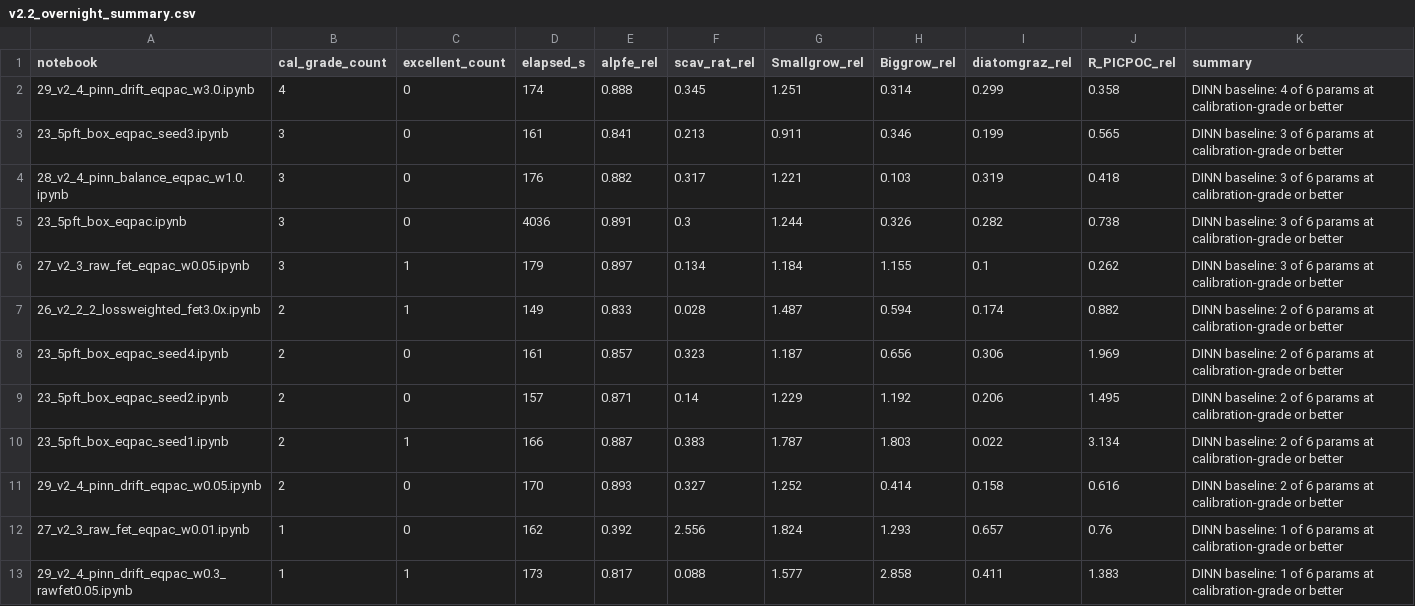
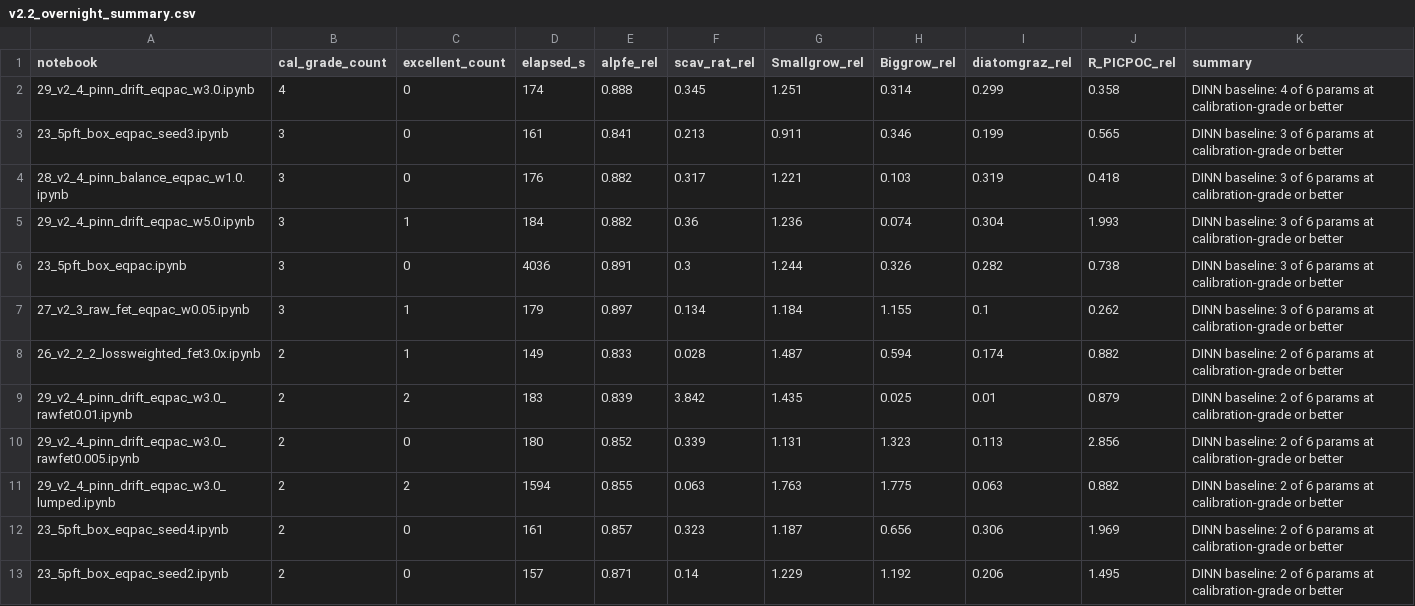
Before and after one commit to 2imi9/ECCO-DarwinDiff, a CSV file: docs/findings/v2.2_overnight_summary.csv, drawn as a sheet; only a part is shown; the shorter side is filled out with more unchanged rows; the diff names each change by its address in the sheet, - before the commit and + after, or states it on an @@ line.

Commit message:
docs+Wave 3: reformat README/STATUS + alpfe-scav_rat structural confirmed
README.md
- Reformat the wall-of-text Status block (1 paragraph → bulleted
  hierarchy) and the dense 7-finding numbered list (long paragraphs →
  scannable definition-list-style highlights with one bold lead per
  finding). Easier to scan from cold.
- Add Wave 3 conclusion to status block + key-findings list.
- Status block now leads with the 4/6 headline, then stuck params,
  then path to 6/6, then project arc — instead of one giant paragraph.

STATUS.md
- Mark Wave 3 done with full results table (3/3 executed in ~15 min;
  none beat 4/6). Conclusion: alpfe-scav_rat is structural under
  z-scored loss; PR #38 (GEOTRACES) is the right next move.

Wave 3 experiment artifacts
- nb29_v2_4_pinn_drift_eqpac_w3.0_rawfet0.005 (2/6 — gentle raw_fet
  combo, R_PICPOC broken)
- nb29_v2_4_pinn_drift_eqpac_w3.0_rawfet0.01 (2/6 — scav_rat
  catastrophic at 3.842; the PINN drift cancels the raw_fet=0.01
  alpfe-rescue effect that worked at 0.392 standalone)
- nb29_v2_4_pinn_drift_eqpac_w5.0 (3/6 — Biggrow → Excellent at 0.074
  but R_PICPOC out at 1.993; sweep extension past w=3.0 does not move
  alpfe past 0.882)

Plus docs/findings/v2.2_overnight_summary.{md,csv} regenerated by
scripts/overnight_summary.py (25 notebooks now summarized; sorting
unchanged at the top — 4/6 winner intact).

```diff
--- a/docs/findings/v2.2_overnight_summary.csv
+++ b/docs/findings/v2.2_overnight_summary.csv
+row 5: 29_v2_4_pinn_drift_eqpac_w5.0.ipynb | 3 | 1 | 184 | 0.882 | 0.36 | 1.236 | 0.074 | 0.304 | 1.993 | DINN baseline: 3 of 6 params at calibration-grade or better
+row 9: 29_v2_4_pinn_drift_eqpac_w3.0_rawfet0.01.ipynb | 2 | 2 | 183 | 0.839 | 3.842 | 1.435 | 0.025 | 0.01 | 0.879 | DINN baseline: 2 of 6 params at calibration-grade or better
+row 10: 29_v2_4_pinn_drift_eqpac_w3.0_rawfet0.005.ipynb | 2 | 0 | 180 | 0.852 | 0.339 | 1.131 | 1.323 | 0.113 | 2.856 | DINN baseline: 2 of 6 params at calibration-grade or better
+row 11: 29_v2_4_pinn_drift_eqpac_w3.0_lumped.ipynb | 2 | 2 | 1594 | 0.855 | 0.063 | 1.763 | 1.775 | 0.063 | 0.882 | DINN baseline: 2 of 6 params at calibration-grade or better
```
Also changed, not shown: 6 other files.
